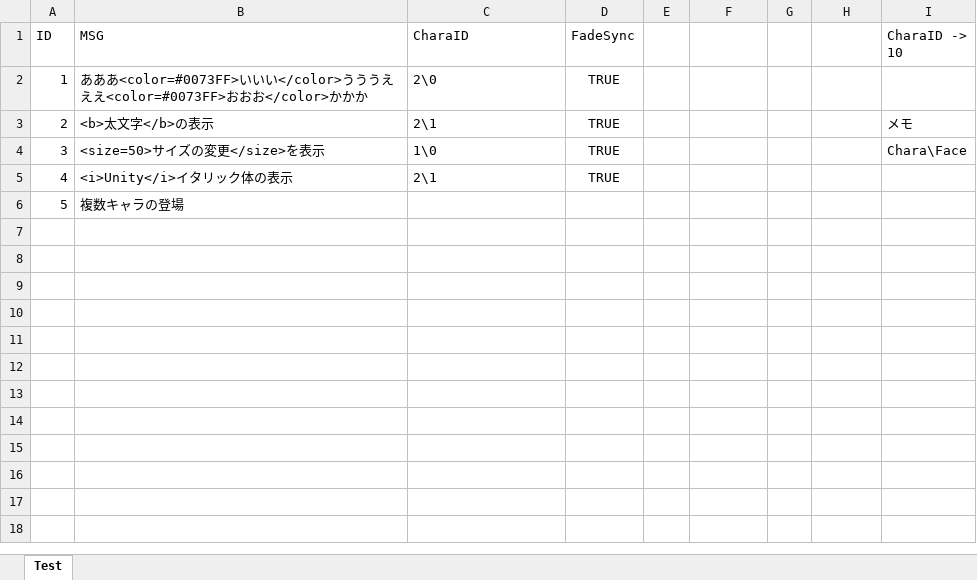
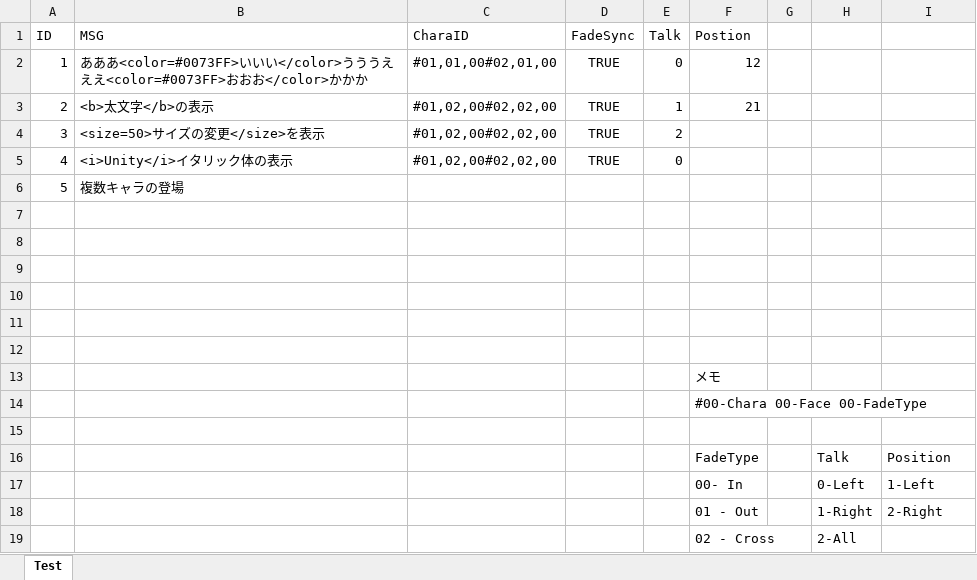
Before and after one commit to SasakiHayato/NovelGame, an Excel workbook: Assets/Datas/ExcelData.xlsx, sheet Test, drawn as a sheet; values as stored, in another font and other column widths than the file's, no borders; the diff names each change by its address in the sheet, - before the commit and + after, or states it on an @@ line.

Commit message:
Fadeの管理、変更、Excelのデータを増やした

```diff
--- a/Assets/Datas/ExcelData.xlsx (sheet Test)
+++ b/Assets/Datas/ExcelData.xlsx (sheet Test)
-E1: (empty)
+E1: Talk
-F1: (empty)
+F1: Postion
-I1: CharaID -> 10
+I1: (empty)
-C2 (CharaID): 2\0
+C2 (CharaID): #01,01,00#02,01,00
-E2 (Talk): (empty)
+E2 (Talk): 0
-F2 (Postion): (empty)
+F2 (Postion): 12
-C3 (CharaID): 2\1
+C3 (CharaID): #01,02,00#02,02,00
-E3 (Talk): (empty)
+E3 (Talk): 1
-F3 (Postion): (empty)
+F3 (Postion): 21
-I3: メモ
+I3: (empty)
-C4 (CharaID): 1\0
+C4 (CharaID): #01,02,00#02,02,00
-E4 (Talk): (empty)
+E4 (Talk): 2
-I4: Chara\Face
+I4: (empty)
-C5 (CharaID): 2\1
+C5 (CharaID): #01,02,00#02,02,00
-E5 (Talk): (empty)
+E5 (Talk): 0
+row 7: (empty)
+row 8: (empty)
+row 9: (empty)
+row 10: (empty)
+row 11: (empty)
+row 12: (empty)
+row 13:  |  |  |  |  | メモ
+row 14:  |  |  |  |  | #00-Chara 00-Face 00-FadeType
+row 15: (empty)
+row 16:  |  |  |  |  | FadeType |  | Talk | Position
+row 17:  |  |  |  |  | 00- In |  | 0-Left | 1-Left
+row 18:  |  |  |  |  | 01 - Out |  | 1-Right | 2-Right
+row 19:  |  |  |  |  | 02 - Cross |  | 2-All
```
Also changed, not shown: 13 other files.
